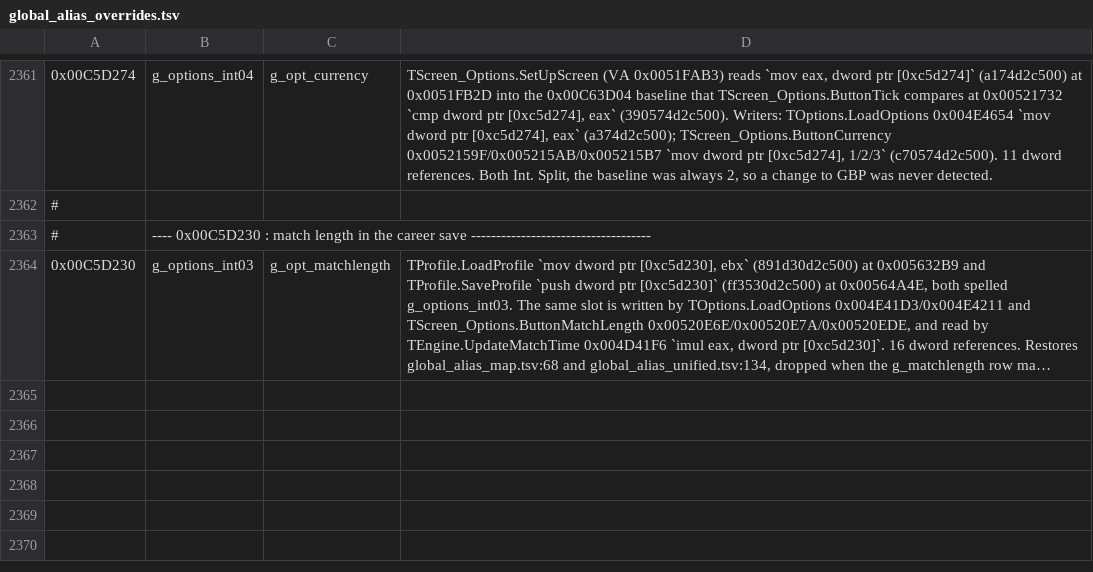
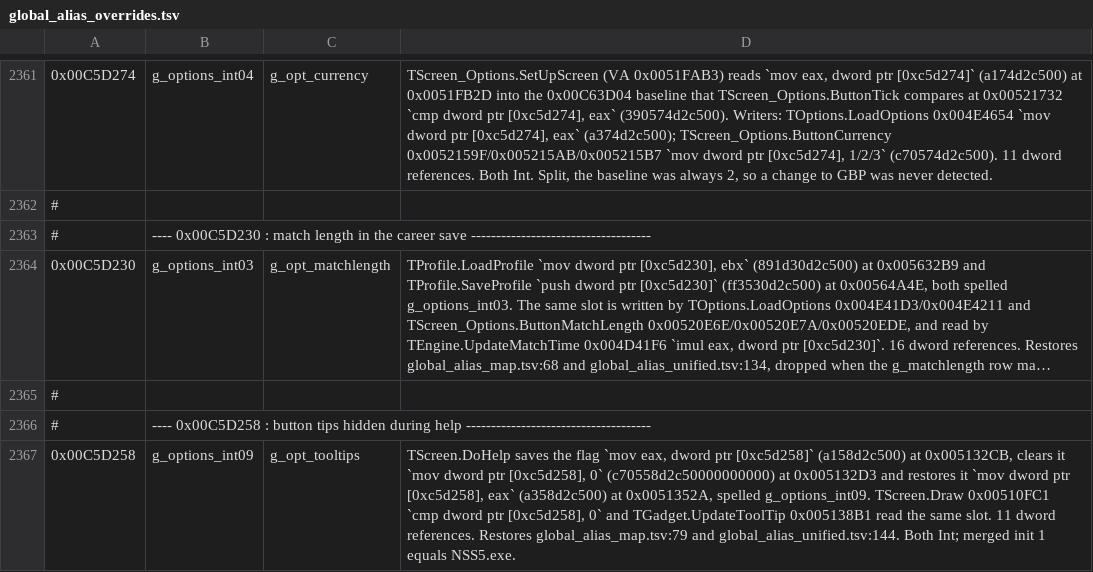
Before and after one commit to pr0sc0per9000/nss5-forge, a TSV file: extracted/global_alias_overrides.tsv, drawn as a sheet; only a part is shown, gaps mark what is left out; long unchanged cells end in …; the diff names each change by its address in the sheet, - before the commit and + after, or states it on an @@ line.

Commit message:
Hide button tips while help is open

```diff
--- a/extracted/global_alias_overrides.tsv
+++ b/extracted/global_alias_overrides.tsv
+row 2365: #
+row 2366: # | ---- 0x00C5D258 : button tips hidden during help -------------------------------------
+row 2367: 0x00C5D258 | g_options_int09 | g_opt_tooltips | TScreen.DoHelp saves the flag `mov eax, dword ptr [0xc5d258]` (a158d2c500) at 0x005132CB, clears it `mov dword ptr [0xc5d258], 0` (c70558d2c50000000000) at 0x005132D3 and restores it `mov dword ptr [0xc5d258], eax` (a358d2c500) at 0x0051352A, spelled g_options_int09. TScreen.Draw 0x00510FC1 `cmp dword ptr [0xc5d258], 0` and TGadget.UpdateToolTip 0x005138B1 read the same slot. 11 dword references. Restores global_alias_map.tsv:79 and global_alias_unified.tsv:144. Both Int; merged init 1 equals NSS5.exe.
```
